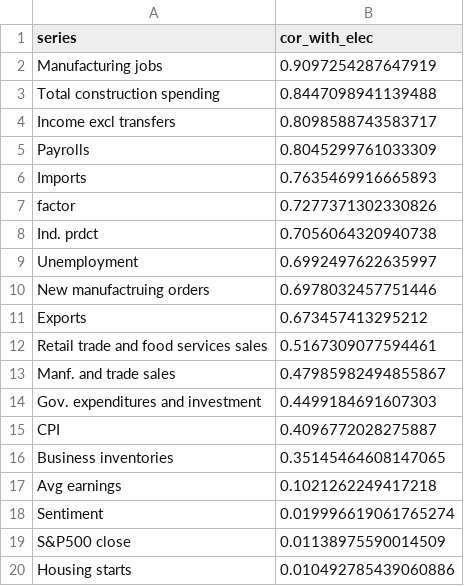
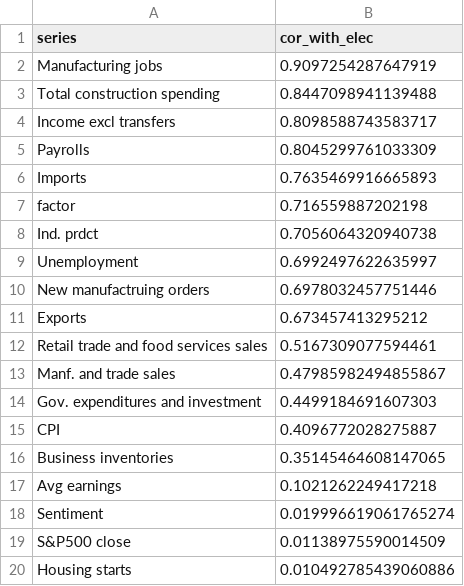
Before and after one commit to elliottmorris/Economic-data-tracker, a CSV file: _data/series_cor.csv, drawn as a sheet.

```diff
--- a/_data/series_cor.csv
+++ b/_data/series_cor.csv
@@ -6,3 +6,3 @@ Payrolls,0.8045299761033309
 Imports,0.7635469916665893
-factor,0.7277371302330826
+factor,0.716559887202198
 Ind. prdct,0.7056064320940738
```
Also changed, not shown: _data/economic_index.csv, _data/full_index.csv, 3 other files.
